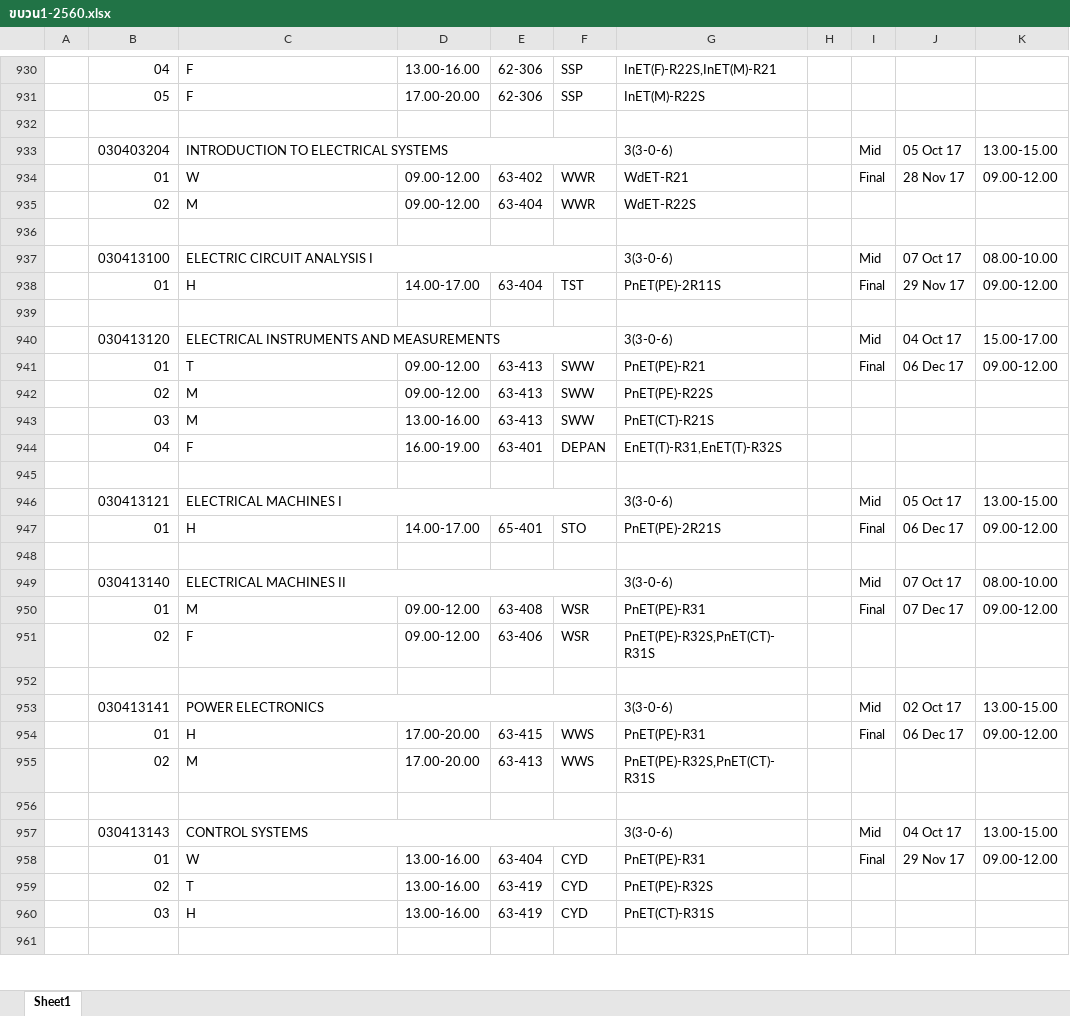
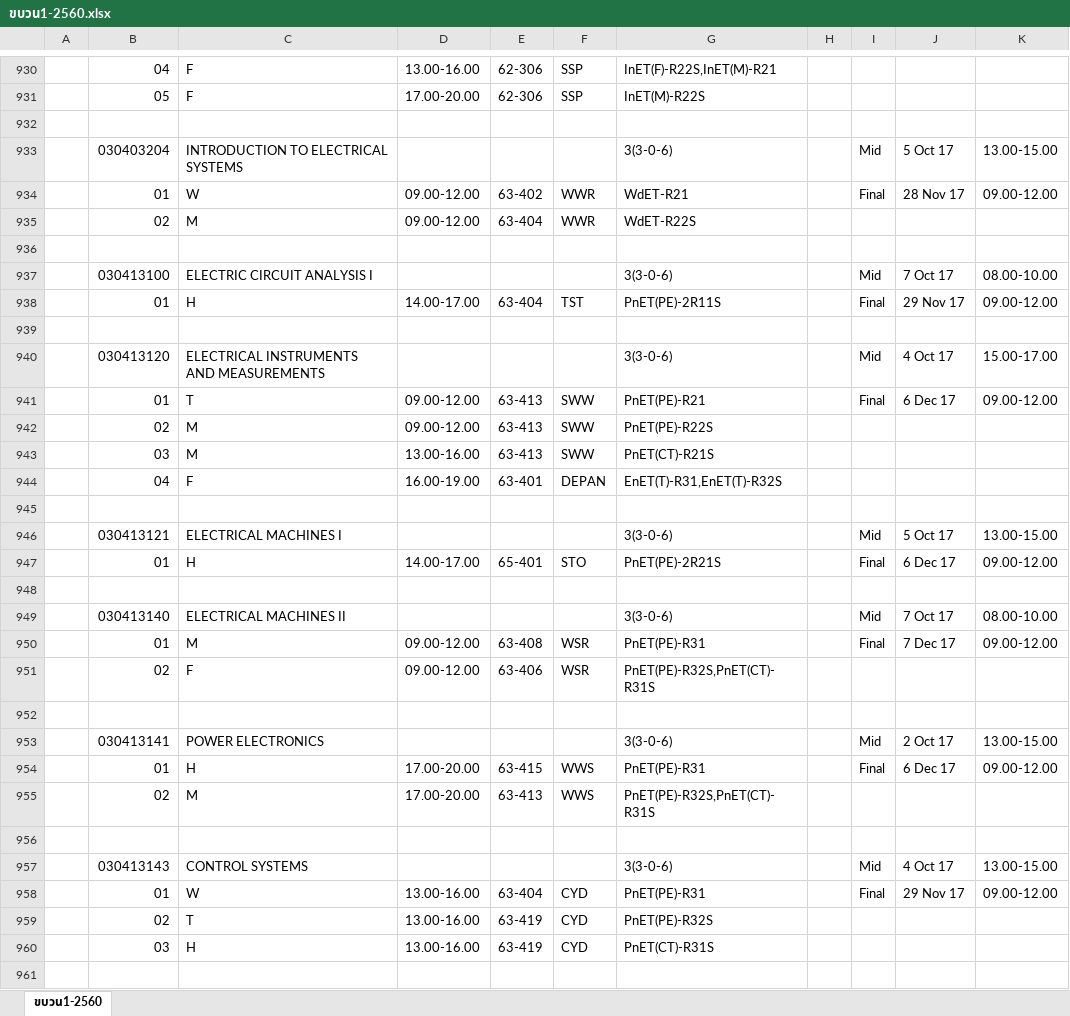
Before and after one commit to BlacknightTH/TestExcel, an Excel workbook: TestExcel/Content/import/fin/ขบวน1-2560.xlsx, sheet ขบวน1-2560, drawn as a sheet; only a part is shown, gaps mark what is left out; values as stored, in another font and other column widths than the file's, no cell formats; the diff covers the shown part only; the diff names each change by its address in the sheet, - before the commit and + after, or states it on an @@ line.

```diff
--- a/TestExcel/Content/import/fin/ขบวน1-2560.xlsx (sheet ขบวน1-2560)
+++ b/TestExcel/Content/import/fin/ขบวน1-2560.xlsx (sheet ขบวน1-2560)
-sheet tab: Sheet1
+sheet tab: ขบวน1-2560
-C933:F933 merged
-J933: 05 Oct 17
+J933: 5 Oct 17
-C937:F937 merged
-J937: 07 Oct 17
+J937: 7 Oct 17
-C940:F940 merged
-J940: 04 Oct 17
+J940: 4 Oct 17
-J941: 06 Dec 17
+J941: 6 Dec 17
-C946:F946 merged
-J946: 05 Oct 17
+J946: 5 Oct 17
-J947: 06 Dec 17
+J947: 6 Dec 17
-C949:F949 merged
-J949: 07 Oct 17
+J949: 7 Oct 17
-J950: 07 Dec 17
+J950: 7 Dec 17
-C953:F953 merged
-J953: 02 Oct 17
+J953: 2 Oct 17
-J954: 06 Dec 17
+J954: 6 Dec 17
-C957:F957 merged
-J957: 04 Oct 17
+J957: 4 Oct 17
```
Also changed, not shown: 420 edited cells and merged cells elsewhere in this sheet, cell formats, 7 other files.
